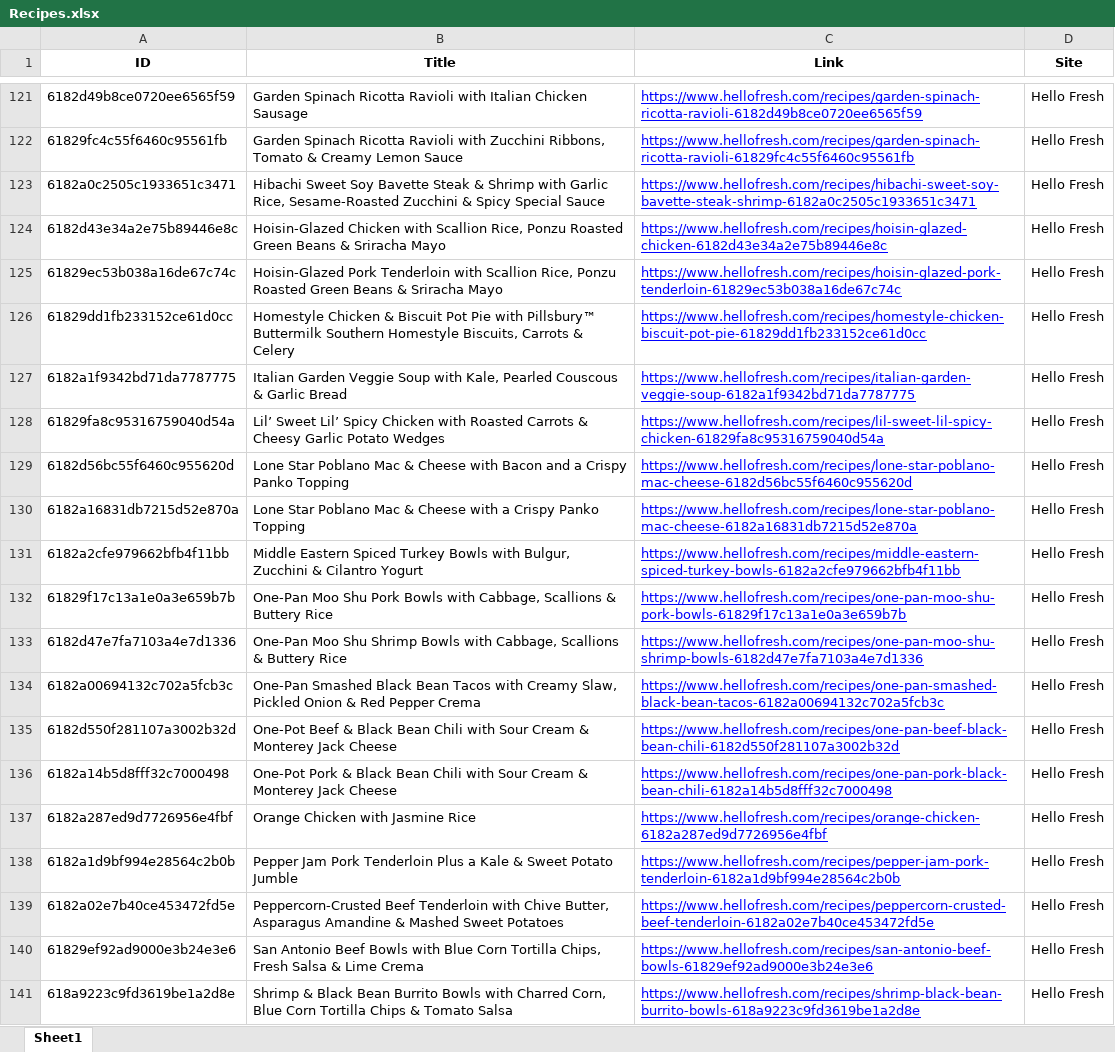
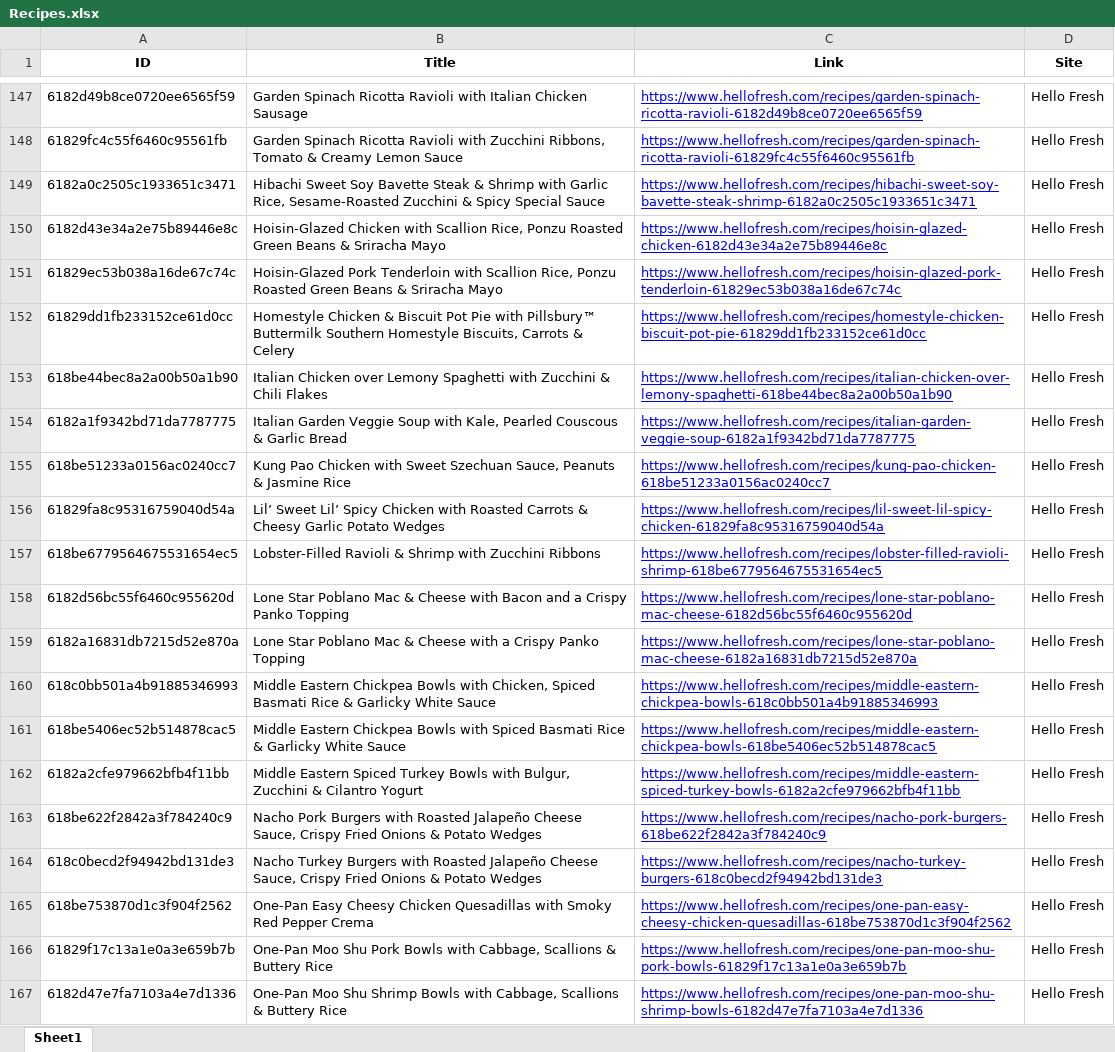
Before and after one commit to data-playground/data-playground.github.io, an Excel workbook: code/Recipes/Recipes.xlsx, sheet Sheet1, drawn as a sheet; only a part is shown, gaps mark what is left out; the shorter side is filled out with more unchanged rows; values as stored, in another font and other column widths than the file's, no borders; the diff covers the shown part only; the diff names each change by its address in the sheet, - before the commit and + after, or states it on an @@ line.

Commit message:
Updating recipes

```diff
--- a/code/Recipes/Recipes.xlsx (sheet Sheet1)
+++ b/code/Recipes/Recipes.xlsx (sheet Sheet1)
+row 153: 618be44bec8a2a00b50a1b90 | Italian Chicken over Lemony Spaghetti with Zucchini & Chili Flakes | https://www.hellofresh.com/recipes/italian-chicken-over-lemony-spaghetti-618be44bec8a2a00b50a1b90 | Hello Fresh
+row 155: 618be51233a0156ac0240cc7 | Kung Pao Chicken with Sweet Szechuan Sauce, Peanuts & Jasmine Rice | https://www.hellofresh.com/recipes/kung-pao-chicken-618be51233a0156ac0240cc7 | Hello Fresh
+row 157: 618be6779564675531654ec5 | Lobster-Filled Ravioli & Shrimp with Zucchini Ribbons | https://www.hellofresh.com/recipes/lobster-filled-ravioli-shrimp-618be6779564675531654ec5 | Hello Fresh
+row 160: 618c0bb501a4b91885346993 | Middle Eastern Chickpea Bowls with Chicken, Spiced Basmati Rice & Garlicky White Sauce | https://www.hellofresh.com/recipes/middle-eastern-chickpea-bowls-618c0bb501a4b91885346993 | Hello Fresh
+row 161: 618be5406ec52b514878cac5 | Middle Eastern Chickpea Bowls with Spiced Basmati Rice & Garlicky White Sauce | https://www.hellofresh.com/recipes/middle-eastern-chickpea-bowls-618be5406ec52b514878cac5 | Hello Fresh
+row 163: 618be622f2842a3f784240c9 | Nacho Pork Burgers with Roasted Jalapeño Cheese Sauce, Crispy Fried Onions & Potato Wedges | https://www.hellofresh.com/recipes/nacho-pork-burgers-618be622f2842a3f784240c9 | Hello Fresh
+row 164: 618c0becd2f94942bd131de3 | Nacho Turkey Burgers with Roasted Jalapeño Cheese Sauce, Crispy Fried Onions & Potato Wedges | https://www.hellofresh.com/recipes/nacho-turkey-burgers-618c0becd2f94942bd131de3 | Hello Fresh
+row 165: 618be753870d1c3f904f2562 | One-Pan Easy Cheesy Chicken Quesadillas with Smoky Red Pepper Crema | https://www.hellofresh.com/recipes/one-pan-easy-cheesy-chicken-quesadillas-618be753870d1c3f904f2562 | Hello Fresh
```
Also changed, not shown: 39 added rows elsewhere in this sheet, 1 other file.
